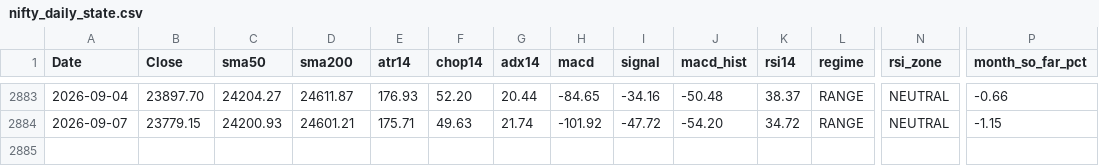
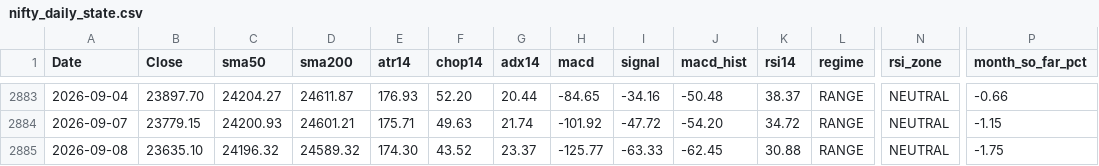
Before and after one commit to Sunil-ghodela/marketmantri_dashboard, a CSV file: state/nifty_daily_state.csv, drawn as a sheet; only a part is shown, gaps mark what is left out; rows hold the shown columns only; the diff names each change by its address in the sheet, - before the commit and + after, or states it on an @@ line.

Commit message:
state: daily NIFTY update 2026-09-08

```diff
--- a/state/nifty_daily_state.csv
+++ b/state/nifty_daily_state.csv
+row 2885: 2026-09-08 | 23635.10 | 24196.32 | 24589.32 | 174.30 | 43.52 | 23.37 | -125.77 | -63.33 | -62.45 | 30.88 | RANGE | NEUTRAL | -1.75
```
Also changed, not shown: state/nifty_monthly.csv, state/nifty_prices.csv, 5 other files.
